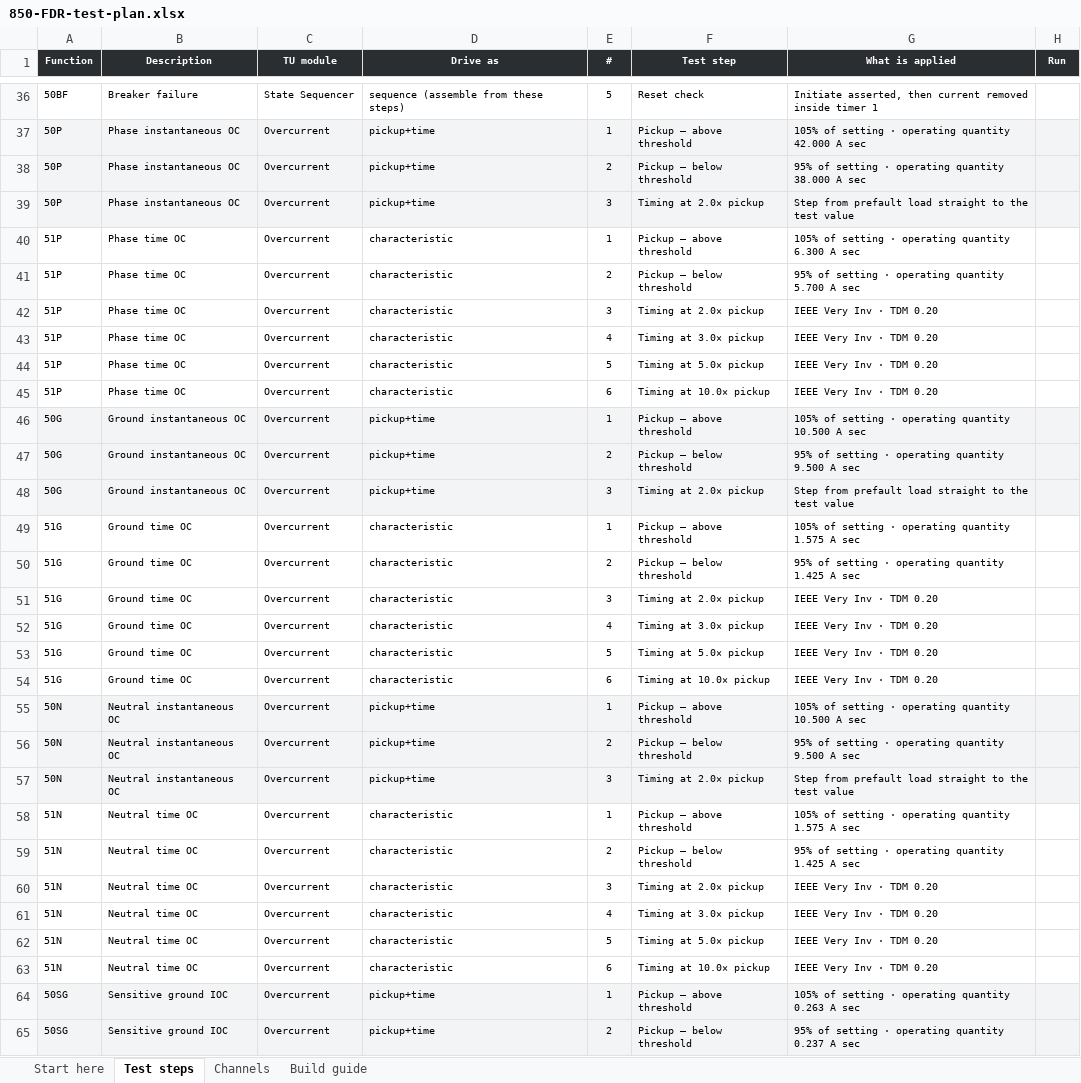
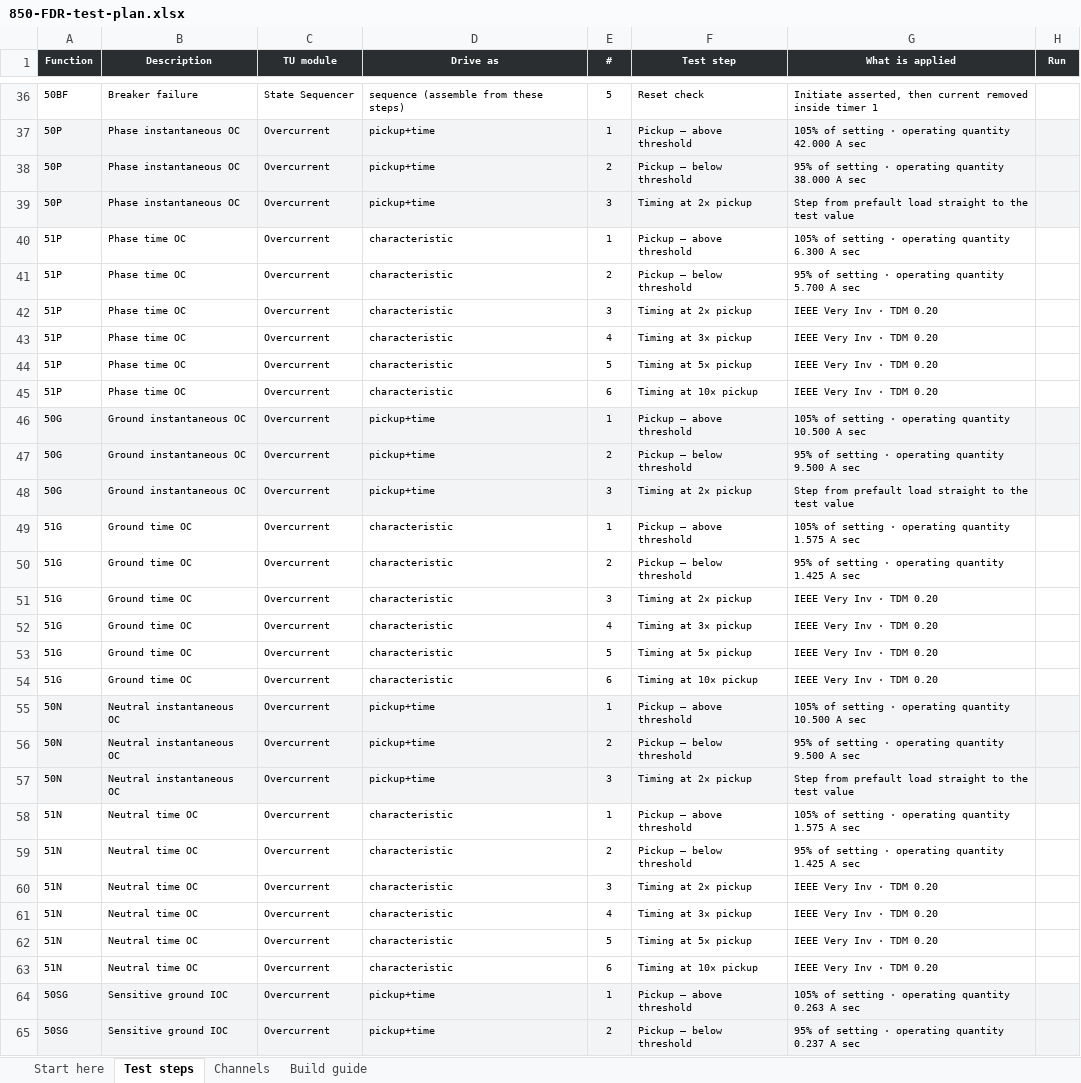
Before and after one commit to ericakiechler-ai/Ericko1, an Excel workbook: omicron/xlsx/850-FDR-test-plan.xlsx, sheet Test steps, drawn as a sheet; only a part is shown, gaps mark what is left out; values as stored, in another font and other column widths than the file's, no borders; the diff covers the shown part only; the diff names each change by its address in the sheet, - before the commit and + after, or states it on an @@ line.

```diff
--- a/omicron/xlsx/850-FDR-test-plan.xlsx (sheet Test steps)
+++ b/omicron/xlsx/850-FDR-test-plan.xlsx (sheet Test steps)
-F39 (Test step): Timing at 2.0× pickup
+F39 (Test step): Timing at 2× pickup
-F42 (Test step): Timing at 2.0× pickup
+F42 (Test step): Timing at 2× pickup
-F43 (Test step): Timing at 3.0× pickup
+F43 (Test step): Timing at 3× pickup
-F44 (Test step): Timing at 5.0× pickup
+F44 (Test step): Timing at 5× pickup
-F45 (Test step): Timing at 10.0× pickup
+F45 (Test step): Timing at 10× pickup
-F48 (Test step): Timing at 2.0× pickup
+F48 (Test step): Timing at 2× pickup
-F51 (Test step): Timing at 2.0× pickup
+F51 (Test step): Timing at 2× pickup
-F52 (Test step): Timing at 3.0× pickup
+F52 (Test step): Timing at 3× pickup
-F53 (Test step): Timing at 5.0× pickup
+F53 (Test step): Timing at 5× pickup
-F54 (Test step): Timing at 10.0× pickup
+F54 (Test step): Timing at 10× pickup
-F57 (Test step): Timing at 2.0× pickup
+F57 (Test step): Timing at 2× pickup
-F60 (Test step): Timing at 2.0× pickup
+F60 (Test step): Timing at 2× pickup
-F61 (Test step): Timing at 3.0× pickup
+F61 (Test step): Timing at 3× pickup
-F62 (Test step): Timing at 5.0× pickup
+F62 (Test step): Timing at 5× pickup
-F63 (Test step): Timing at 10.0× pickup
+F63 (Test step): Timing at 10× pickup
```
Also changed, not shown: 25 edited cells elsewhere in this sheet, sheet Channels, sheet Start here, 10 other files.
